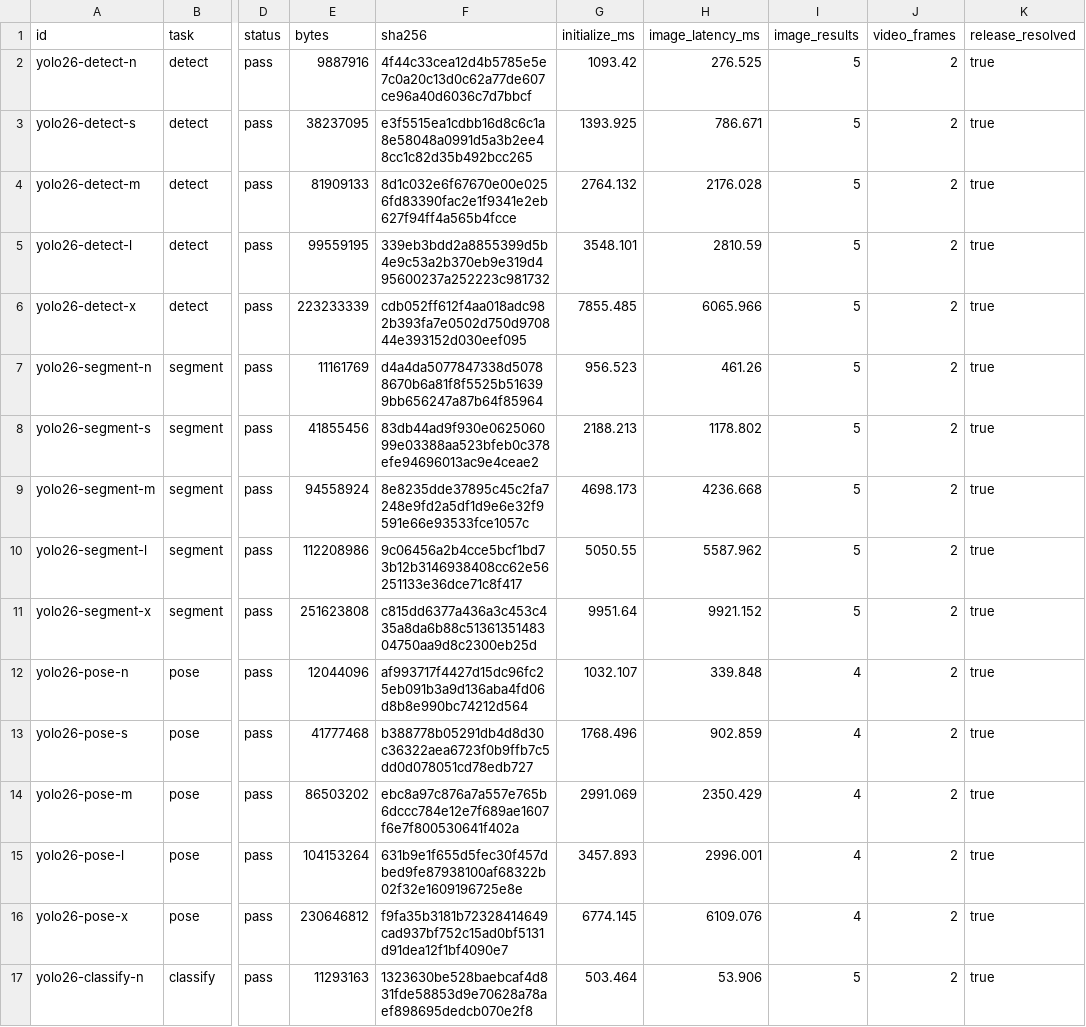
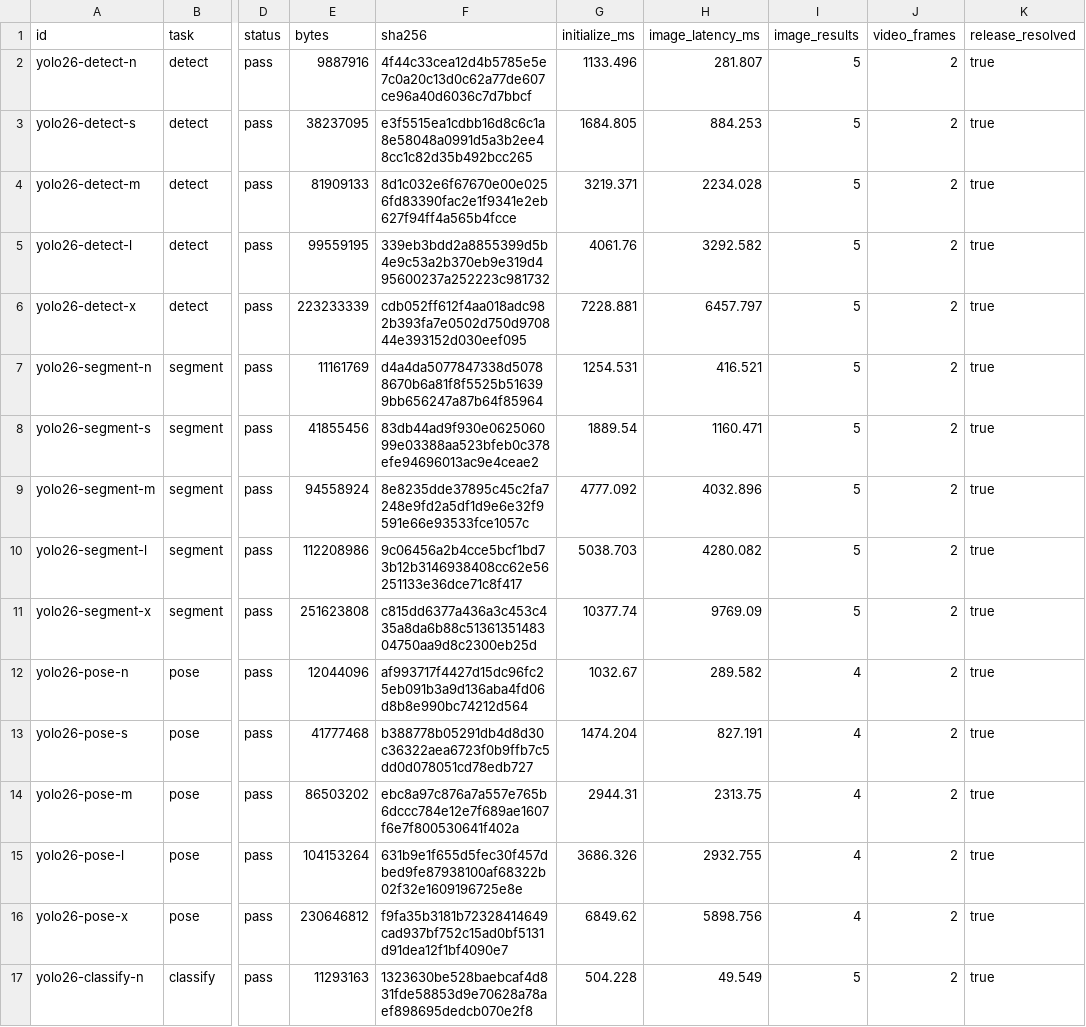
Before and after one commit to unowhatpvp-alt/local-yolo, a CSV file: docs/model-validation-matrix.csv, drawn as a sheet; only a part is shown, gaps mark what is left out; the diff covers the shown part only; the diff names each change by its address in the sheet, - before the commit and + after, or states it on an @@ line.

```diff
--- a/docs/model-validation-matrix.csv
+++ b/docs/model-validation-matrix.csv
-G2 (initialize_ms): 1093.42
+G2 (initialize_ms): 1133.496
-H2 (image_latency_ms): 276.525
+H2 (image_latency_ms): 281.807
-G3 (initialize_ms): 1393.925
+G3 (initialize_ms): 1684.805
-H3 (image_latency_ms): 786.671
+H3 (image_latency_ms): 884.253
-G4 (initialize_ms): 2764.132
+G4 (initialize_ms): 3219.371
-H4 (image_latency_ms): 2176.028
+H4 (image_latency_ms): 2234.028
-G5 (initialize_ms): 3548.101
+G5 (initialize_ms): 4061.76
-H5 (image_latency_ms): 2810.59
+H5 (image_latency_ms): 3292.582
-G6 (initialize_ms): 7855.485
+G6 (initialize_ms): 7228.881
-H6 (image_latency_ms): 6065.966
+H6 (image_latency_ms): 6457.797
-G7 (initialize_ms): 956.523
+G7 (initialize_ms): 1254.531
-H7 (image_latency_ms): 461.26
+H7 (image_latency_ms): 416.521
-G8 (initialize_ms): 2188.213
+G8 (initialize_ms): 1889.54
-H8 (image_latency_ms): 1178.802
+H8 (image_latency_ms): 1160.471
-G9 (initialize_ms): 4698.173
+G9 (initialize_ms): 4777.092
-H9 (image_latency_ms): 4236.668
+H9 (image_latency_ms): 4032.896
-G10 (initialize_ms): 5050.55
+G10 (initialize_ms): 5038.703
-H10 (image_latency_ms): 5587.962
+H10 (image_latency_ms): 4280.082
-G11 (initialize_ms): 9951.64
+G11 (initialize_ms): 10377.74
-H11 (image_latency_ms): 9921.152
+H11 (image_latency_ms): 9769.09
-G12 (initialize_ms): 1032.107
+G12 (initialize_ms): 1032.67
-H12 (image_latency_ms): 339.848
+H12 (image_latency_ms): 289.582
-G13 (initialize_ms): 1768.496
+G13 (initialize_ms): 1474.204
-H13 (image_latency_ms): 902.859
+H13 (image_latency_ms): 827.191
-G14 (initialize_ms): 2991.069
+G14 (initialize_ms): 2944.31
-H14 (image_latency_ms): 2350.429
+H14 (image_latency_ms): 2313.75
-G15 (initialize_ms): 3457.893
+G15 (initialize_ms): 3686.326
-H15 (image_latency_ms): 2996.001
+H15 (image_latency_ms): 2932.755
-G16 (initialize_ms): 6774.145
+G16 (initialize_ms): 6849.62
-H16 (image_latency_ms): 6109.076
+H16 (image_latency_ms): 5898.756
-G17 (initialize_ms): 503.464
+G17 (initialize_ms): 504.228
-H17 (image_latency_ms): 53.906
+H17 (image_latency_ms): 49.549
```
Also changed, not shown: 18 edited cells elsewhere in this file, docs/browser-validation-matrix.csv, 44 other files.
